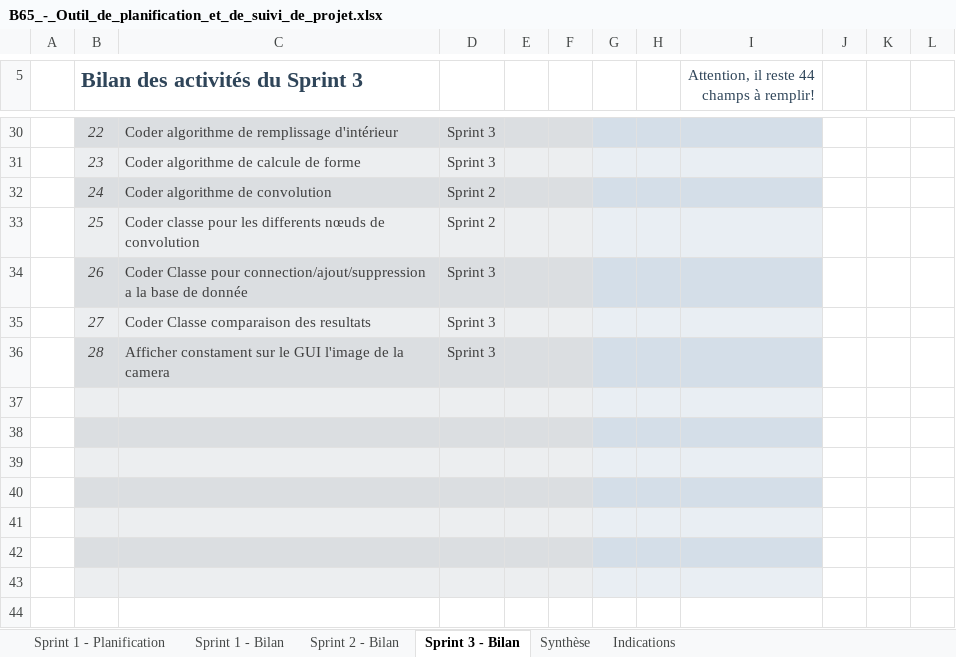
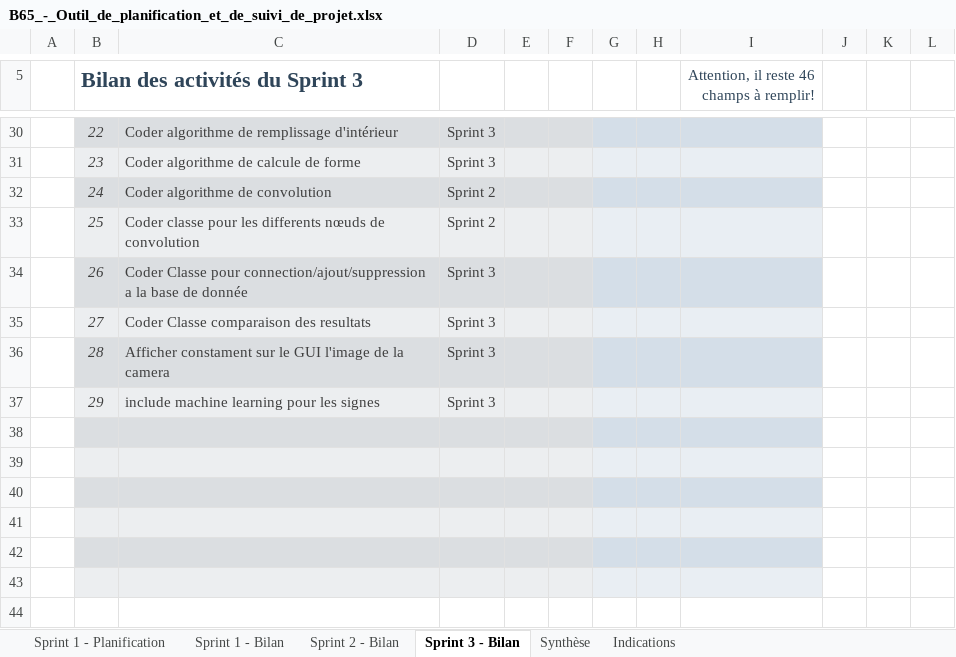
Before and after one commit to VincentRochon/B65_Synth, an Excel workbook: B65_-_Outil_de_planification_et_de_suivi_de_projet.xlsx, sheet Sprint 3 - Bilan, drawn as a sheet; only a part is shown, gaps mark what is left out; values as stored, in another font and other column widths than the file's, no borders; conditional formats not drawn; the diff names each change by its address in the sheet, - before the commit and + after, or states it on an @@ line.

```diff
--- a/B65_-_Outil_de_planification_et_de_suivi_de_projet.xlsx (sheet Sprint 3 - Bilan)
+++ b/B65_-_Outil_de_planification_et_de_suivi_de_projet.xlsx (sheet Sprint 3 - Bilan)
-I5: Attention, il reste 44 champs à remplir!
+I5: Attention, il reste 46 champs à remplir!
-row 37: (empty)
+row 37:  | 29 | include machine learning pour les signes | Sprint 3
```
Also changed, not shown: sheet Sprint 1 - Planification, sheet Synthèse, sheet Sprint 1 - Bilan, sheet Sprint 2 - Bilan, hidden cells, charts or pictures, 2 other files.
